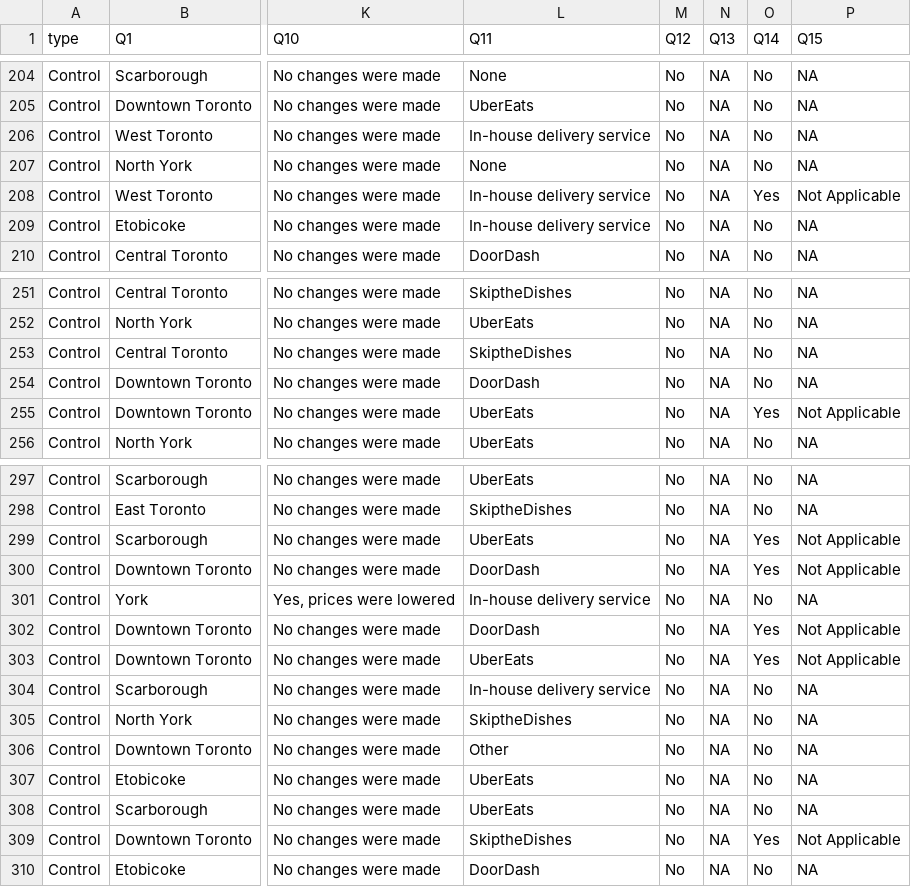
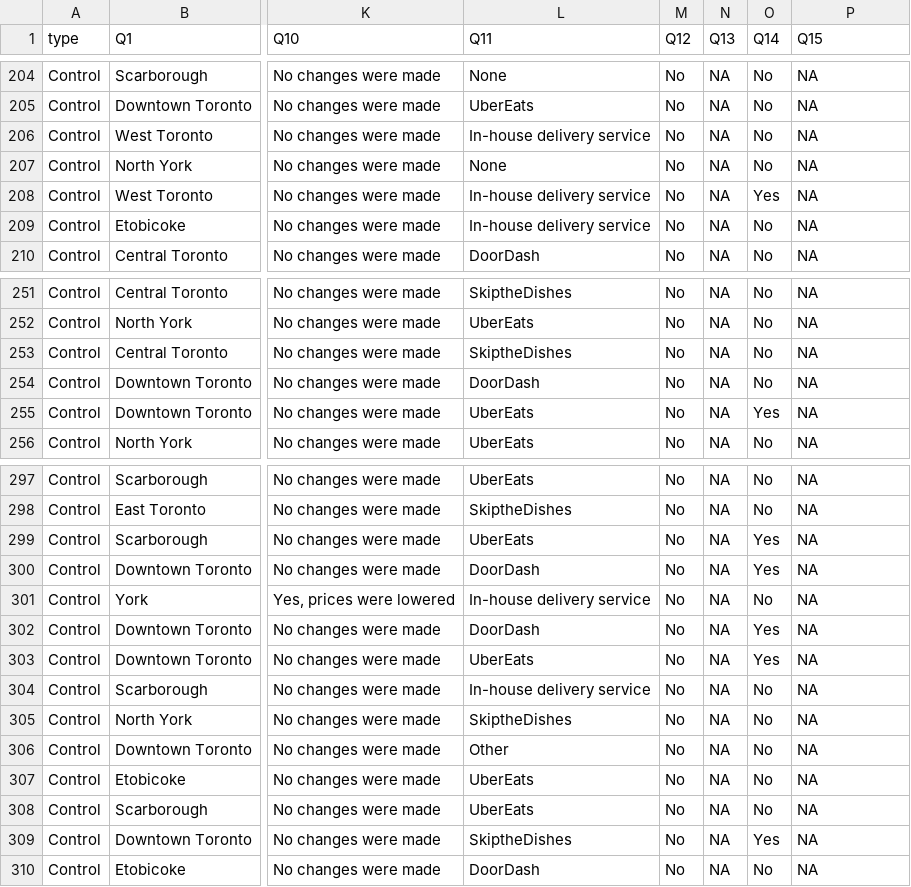
Before and after one commit to bonjwow/covid-shut-down, a CSV file: inputs/data/simulated_data.csv, drawn as a sheet; only a part is shown, gaps mark what is left out; the diff names each change by its address in the sheet, - before the commit and + after, or states it on an @@ line.

Commit message:
Removed additional "Not Applicable" designation (others follow NA), which fixed the plot for Q15 in the PDF

```diff
--- a/inputs/data/simulated_data.csv
+++ b/inputs/data/simulated_data.csv
-P208 (Q15): Not Applicable
+P208 (Q15): NA
-P255 (Q15): Not Applicable
+P255 (Q15): NA
-P299:P300 (Q15): Not Applicable
+P299:P300 (Q15): NA
-P302:P303 (Q15): Not Applicable
+P302:P303 (Q15): NA
-P309 (Q15): Not Applicable
+P309 (Q15): NA
```
Also changed, not shown: 2 other files.
